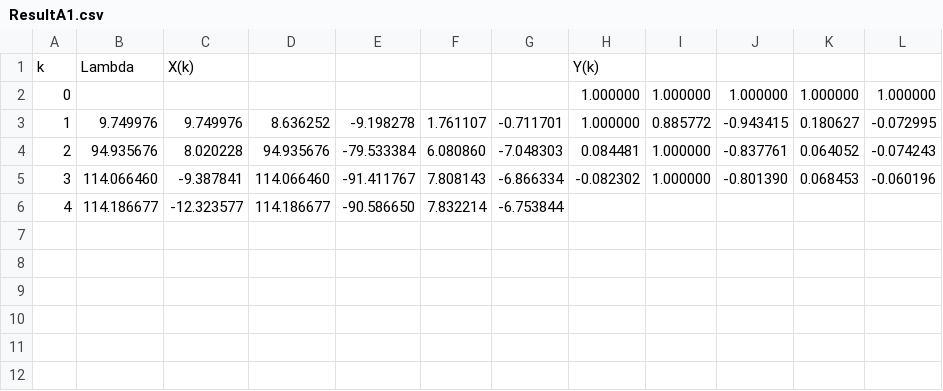
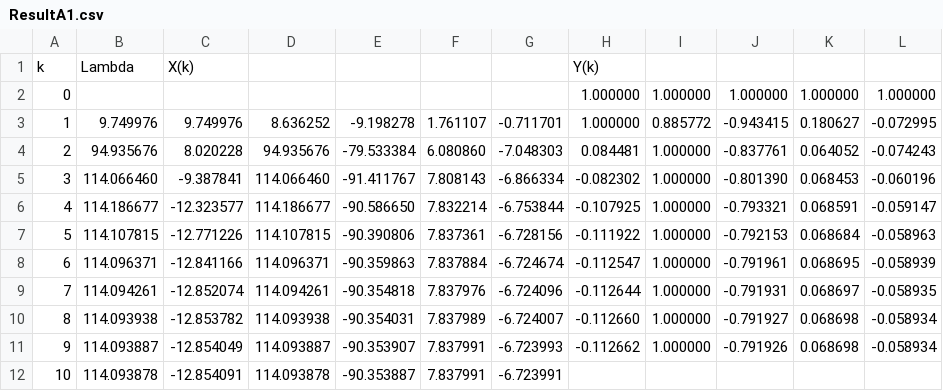
Before and after one commit to BruceWong02/Computational-methods-USTC, a CSV file: HW3-PB20511896-JinxinWang/ResultA1.csv, drawn as a sheet.

Commit message:
fix bugs: get a double data from txt file need use %lf rather than %f.
abs() is used for int, while fabs() is used for double.

```diff
--- a/HW3-PB20511896-JinxinWang/ResultA1.csv
+++ b/HW3-PB20511896-JinxinWang/ResultA1.csv
@@ -5,2 +5,8 @@ k,Lambda,X(k),,,,,Y(k)
 3,114.066460,-9.387841,114.066460,-91.411767,7.808143,-6.866334,-0.082302,1.000000,-0.801390,0.068453,-0.060196,
-4,114.186677,-12.323577,114.186677,-90.586650,7.832214,-6.753844,
+4,114.186677,-12.323577,114.186677,-90.586650,7.832214,-6.753844,-0.107925,1.000000,-0.793321,0.068591,-0.059147,
+5,114.107815,-12.771226,114.107815,-90.390806,7.837361,-6.728156,-0.111922,1.000000,-0.792153,0.068684,-0.058963,
+6,114.096371,-12.841166,114.096371,-90.359863,7.837884,-6.724674,-0.112547,1.000000,-0.791961,0.068695,-0.058939,
+7,114.094261,-12.852074,114.094261,-90.354818,7.837976,-6.724096,-0.112644,1.000000,-0.791931,0.068697,-0.058935,
+8,114.093938,-12.853782,114.093938,-90.354031,7.837989,-6.724007,-0.112660,1.000000,-0.791927,0.068698,-0.058934,
+9,114.093887,-12.854049,114.093887,-90.353907,7.837991,-6.723993,-0.112662,1.000000,-0.791926,0.068698,-0.058934,
+10,114.093878,-12.854091,114.093878,-90.353887,7.837991,-6.723991,
```
Also changed, not shown: 3 other files.
